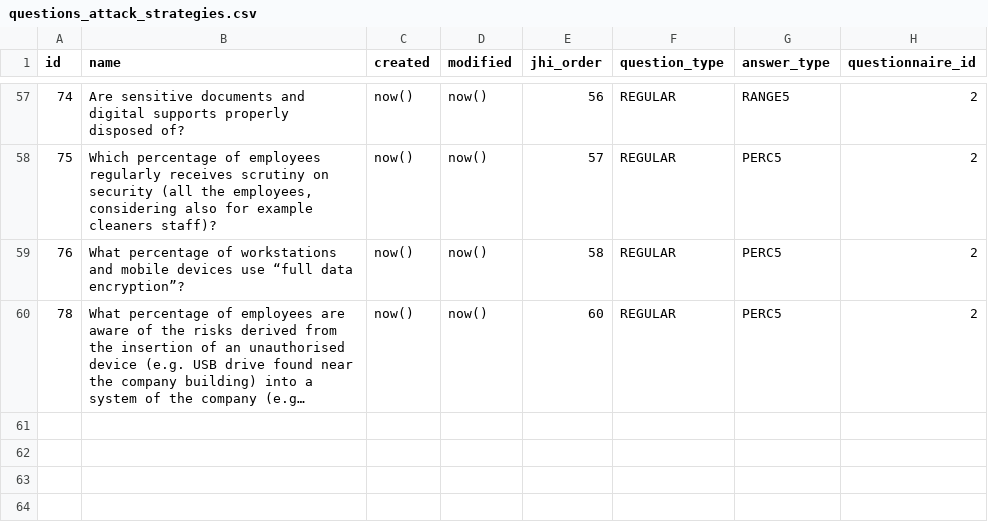
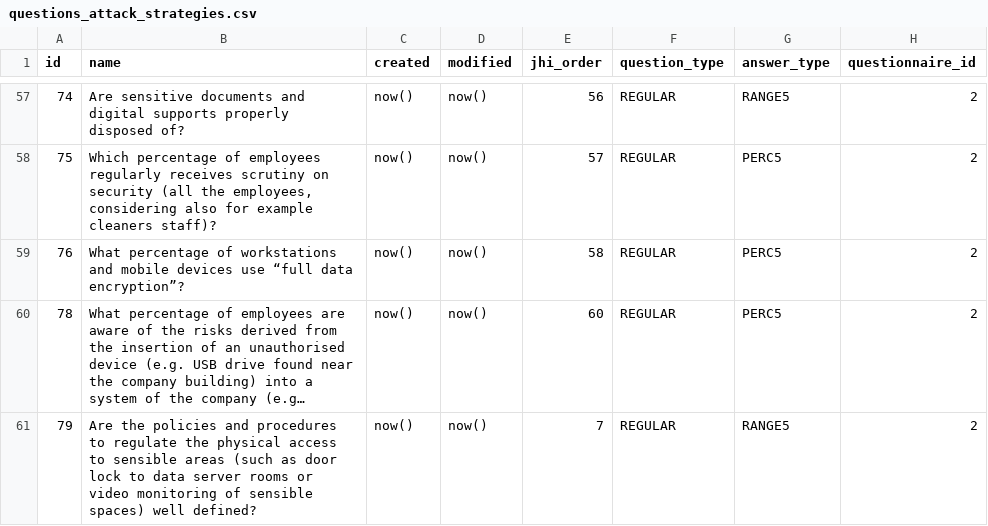
Before and after one commit to rating-eu/rating_v1, a CSV file: src/main/resources/config/liquibase/questions_attack_strategies.csv, drawn as a sheet; only a part is shown, gaps mark what is left out; long unchanged cells end in …; the diff names each change by its address in the sheet, - before the commit and + after, or states it on an @@ line.

```diff
--- a/src/main/resources/config/liquibase/questions_attack_strategies.csv
+++ b/src/main/resources/config/liquibase/questions_attack_strategies.csv
+row 61: 79 | Are the policies and procedures to regulate the physical access to sensible areas (such as door lock to data server rooms or video monitoring of sensible spaces) well defined? | now() | now() | 7 | REGULAR | RANGE5 | 2
```
Also changed, not shown: src/main/resources/config/liquibase/questions_answers_attack_strategies_join.csv, src/main/resources/config/liquibase/questions_attack_strategies_join.csv, 1 other file.
